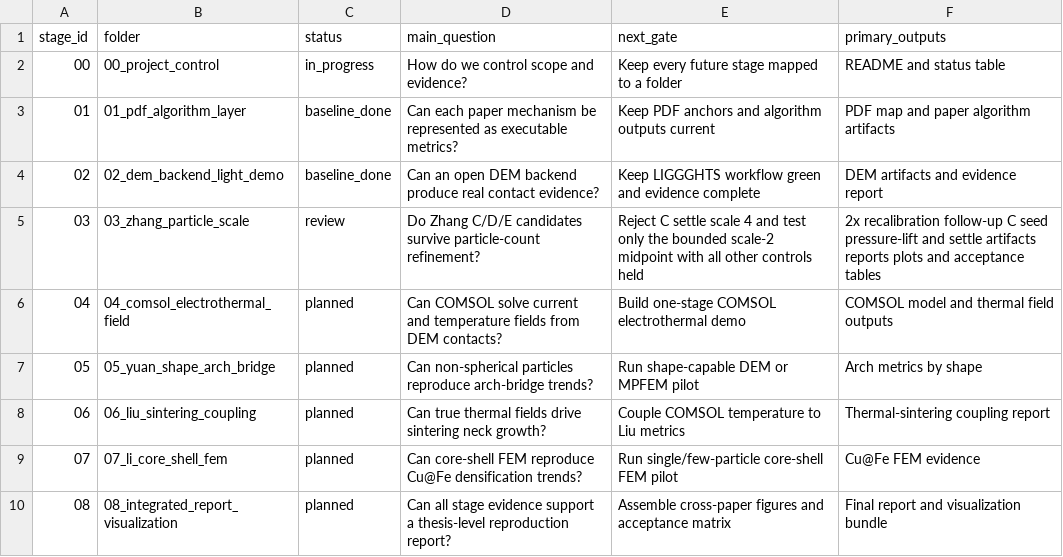
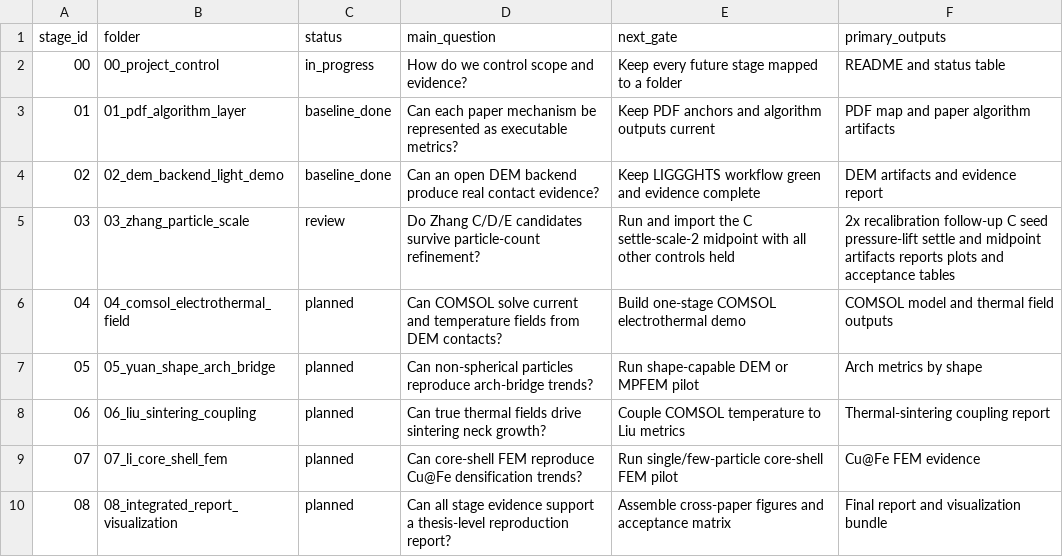
Before and after one commit to jinlinhou65-hue/dia60al40-dem-routeb, a CSV file: docs/reproduction_goal/stage_status.csv, drawn as a sheet.

```diff
--- a/docs/reproduction_goal/stage_status.csv
+++ b/docs/reproduction_goal/stage_status.csv
@@ -4,3 +4,3 @@ stage_id,folder,status,main_question,next_gate,primary_outputs
 02,02_dem_backend_light_demo,baseline_done,Can an open DEM backend produce real contact evidence?,Keep LIGGGHTS workflow green and evidence complete,DEM artifacts and evidence report
-03,03_zhang_particle_scale,review,Do Zhang C/D/E candidates survive particle-count refinement?,Reject C settle scale 4 and test only the bounded scale-2 midpoint with all other controls held,2x recalibration follow-up C seed pressure-lift and settle artifacts reports plots and acceptance tables
+03,03_zhang_particle_scale,review,Do Zhang C/D/E candidates survive particle-count refinement?,Run and import the C settle-scale-2 midpoint with all other controls held,2x recalibration follow-up C seed pressure-lift settle and midpoint artifacts reports plots and acceptance tables
 04,04_comsol_electrothermal_field,planned,Can COMSOL solve current and temperature fields from DEM contacts?,Build one-stage COMSOL electrothermal demo,COMSOL model and thermal field outputs
```
Also changed, not shown: 6 other files.
